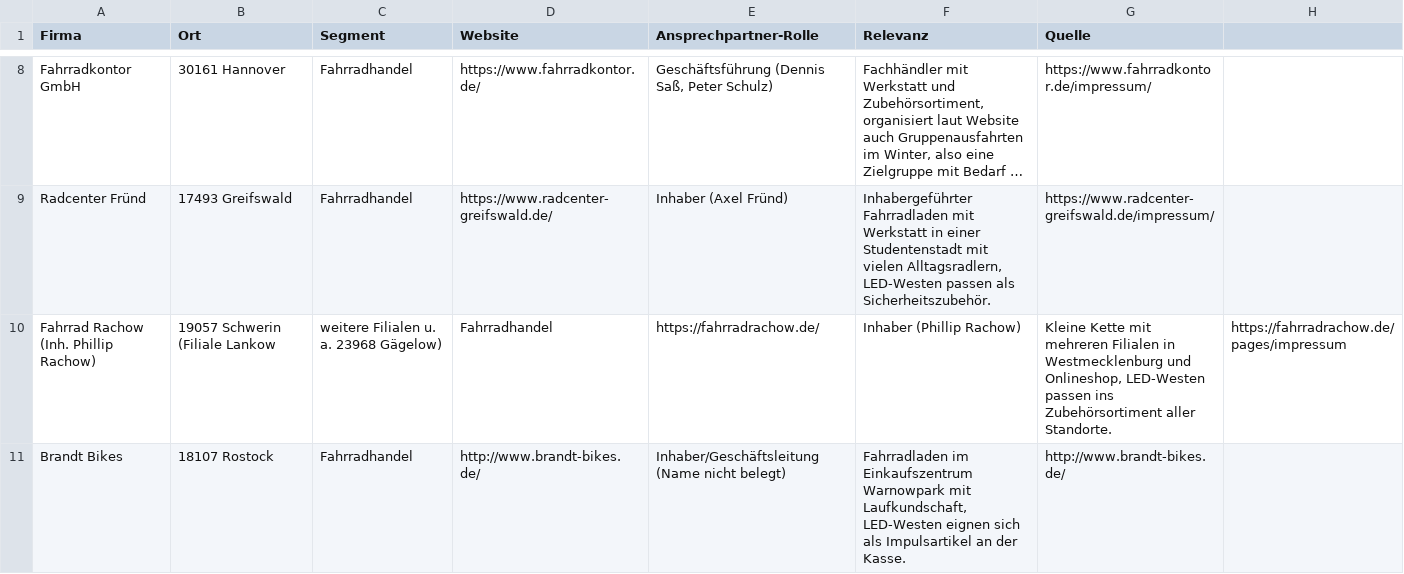
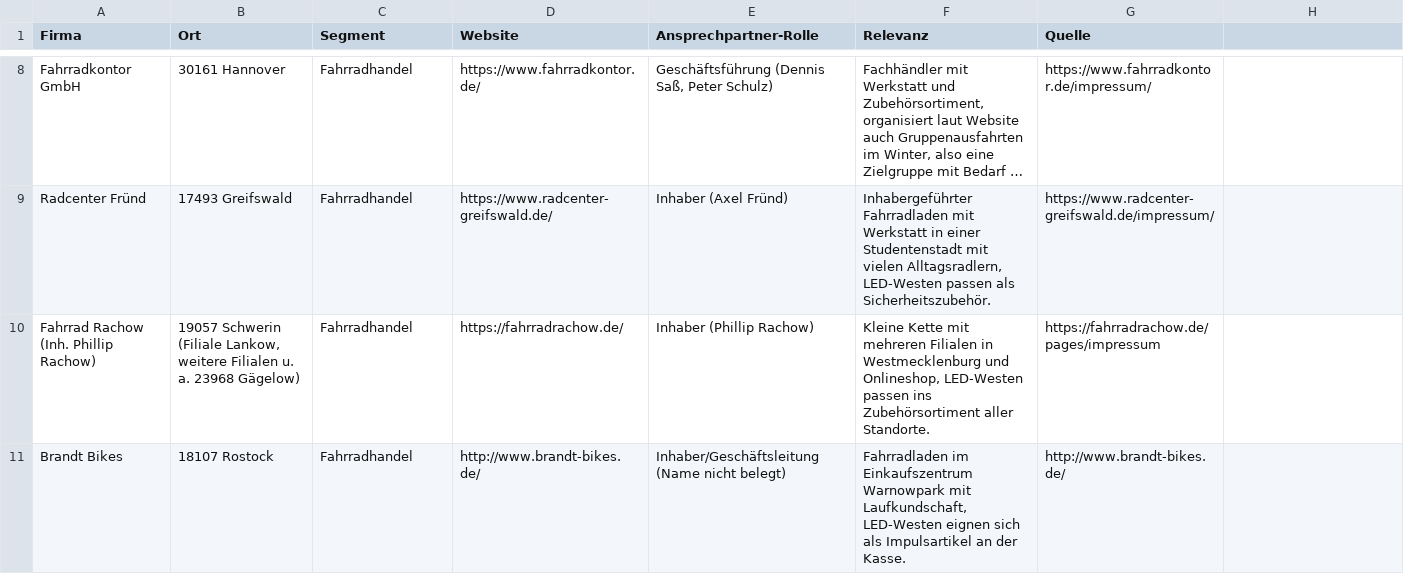
Before and after one commit to Simon28021978/LED-Westen, a CSV file: daten/leads_fahrradhaendler_norddeutschland.csv, drawn as a sheet; only a part is shown, gaps mark what is left out; long unchanged cells end in …; the diff names each change by its address in the sheet, - before the commit and + after, or states it on an @@ line.

```diff
--- a/daten/leads_fahrradhaendler_norddeutschland.csv
+++ b/daten/leads_fahrradhaendler_norddeutschland.csv
-B10 (Ort): …Schwerin (Filiale Lankow
+B10 (Ort): …Schwerin (Filiale Lankow, weitere Filialen u. a. 23968 Gägelow)
-C10 (Segment): weitere Filialen u. a. 23968 Gägelow)
+C10 (Segment): Fahrradhandel
-D10 (Website): Fahrradhandel
+D10 (Website): https://fahrradrachow.de/
-E10 (Ansprechpartner-Rolle): https://fahrradrachow.de/
+E10 (Ansprechpartner-Rolle): Inhaber (Phillip Rachow)
-F10 (Relevanz): Inhaber (Phillip Rachow)
+F10 (Relevanz): Kleine Kette mit mehreren Filialen in Westmecklenburg und Onlineshop, LED-Westen passen ins Zubehörsortiment aller Standorte.
-G10 (Quelle): Kleine Kette mit mehreren Filialen in Westmecklenburg und Onlineshop, LED-Westen passen ins Zubehörsortiment aller Standorte.
+G10 (Quelle): https://fahrradrachow.de/pages/impressum
-H10: https://fahrradrachow.de/pages/impressum
+H10: (empty)
```
